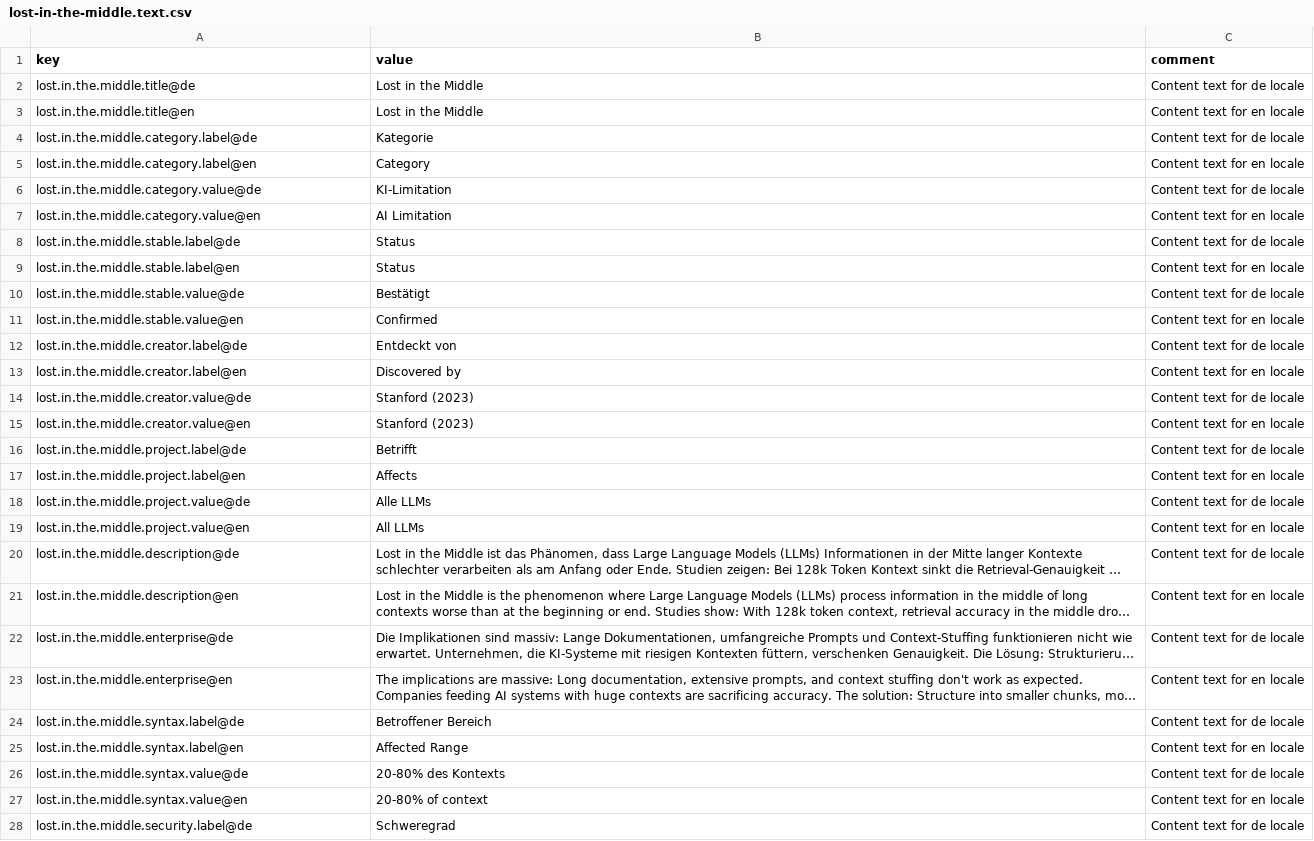
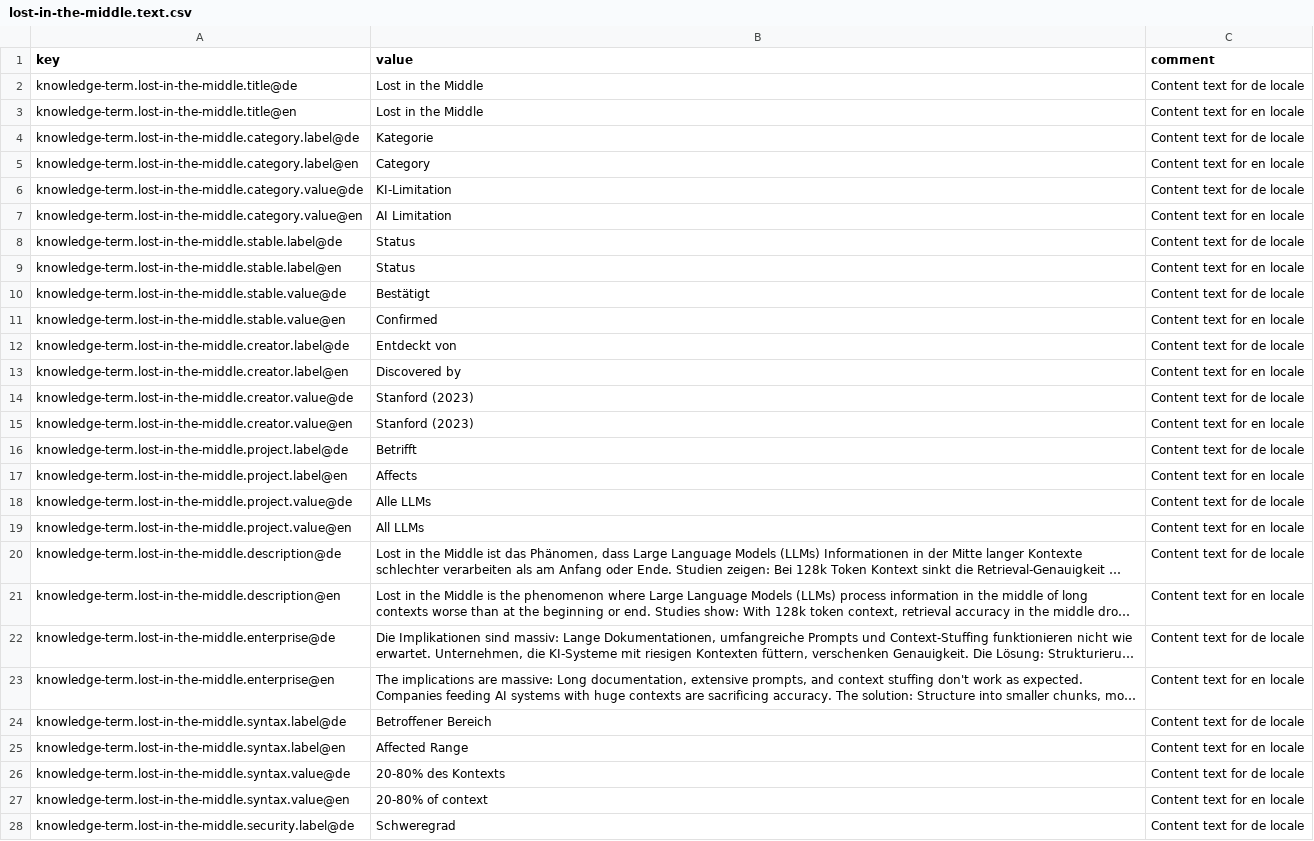
Before and after one commit to vvoss-dev/ReedCMS, a CSV file: templates/layouts/knowledge/lost-in-the-middle/lost-in-the-middle.text.csv, drawn as a sheet; only a part is shown; long unchanged cells end in …; the diff covers the shown part only; the diff names each change by its address in the sheet, - before the commit and + after, or states it on an @@ line.

Commit message:
[TEMPLATES] – feat: migrate component keys to hyphenated structure
Implemented key naming rule: hyphens within scopes, dots between scopes.

Component migrations:
- page.header.* → page-header.* (34 keys)
- page.footer.* → page-footer.* (26 keys)
- knowledge.term.* → knowledge-term.* (700 keys)
- svg.icon.* → svg-icon.* (existing)

Template updates:
- 6 page-header templates (mouse, touch, reader)
- 6 page-footer templates (mouse, touch, reader)
- 1 knowledge-index template

Core functionality:
- Added aggregate_text_csv() in reedbase/init.rs
- Added CLI command: reed text:aggregate
- Auto-aggregation at server startup (HTTP + socket)
- Aggregated 1127 entries from 32 component files

Documentation updates:
- Updated all manual references to new key structure
- Added migration plan documentation

```diff
--- a/templates/layouts/knowledge/lost-in-the-middle/lost-in-the-middle.text.csv
+++ b/templates/layouts/knowledge/lost-in-the-middle/lost-in-the-middle.text.csv
-A2 (key): lost.in.the.middle.title@de
+A2 (key): knowledge-term.lost-in-the-middle.title@de
-A3 (key): lost.in.the.middle.title@en
+A3 (key): knowledge-term.lost-in-the-middle.title@en
-A4 (key): lost.in.the.middle.category.label@de
+A4 (key): knowledge-term.lost-in-the-middle.category.label@de
-A5 (key): lost.in.the.middle.category.label@en
+A5 (key): knowledge-term.lost-in-the-middle.category.label@en
-A6 (key): lost.in.the.middle.category.value@de
+A6 (key): knowledge-term.lost-in-the-middle.category.value@de
-A7 (key): lost.in.the.middle.category.value@en
+A7 (key): knowledge-term.lost-in-the-middle.category.value@en
-A8 (key): lost.in.the.middle.stable.label@de
+A8 (key): knowledge-term.lost-in-the-middle.stable.label@de
-A9 (key): lost.in.the.middle.stable.label@en
+A9 (key): knowledge-term.lost-in-the-middle.stable.label@en
-A10 (key): lost.in.the.middle.stable.value@de
+A10 (key): knowledge-term.lost-in-the-middle.stable.value@de
-A11 (key): lost.in.the.middle.stable.value@en
+A11 (key): knowledge-term.lost-in-the-middle.stable.value@en
-A12 (key): lost.in.the.middle.creator.label@de
+A12 (key): knowledge-term.lost-in-the-middle.creator.label@de
-A13 (key): lost.in.the.middle.creator.label@en
+A13 (key): knowledge-term.lost-in-the-middle.creator.label@en
-A14 (key): lost.in.the.middle.creator.value@de
+A14 (key): knowledge-term.lost-in-the-middle.creator.value@de
-A15 (key): lost.in.the.middle.creator.value@en
+A15 (key): knowledge-term.lost-in-the-middle.creator.value@en
-A16 (key): lost.in.the.middle.project.label@de
+A16 (key): knowledge-term.lost-in-the-middle.project.label@de
-A17 (key): lost.in.the.middle.project.label@en
+A17 (key): knowledge-term.lost-in-the-middle.project.label@en
-A18 (key): lost.in.the.middle.project.value@de
+A18 (key): knowledge-term.lost-in-the-middle.project.value@de
-A19 (key): lost.in.the.middle.project.value@en
+A19 (key): knowledge-term.lost-in-the-middle.project.value@en
-A20 (key): lost.in.the.middle.description@de
+A20 (key): knowledge-term.lost-in-the-middle.description@de
-A21 (key): lost.in.the.middle.description@en
+A21 (key): knowledge-term.lost-in-the-middle.description@en
-A22 (key): lost.in.the.middle.enterprise@de
+A22 (key): knowledge-term.lost-in-the-middle.enterprise@de
-A23 (key): lost.in.the.middle.enterprise@en
+A23 (key): knowledge-term.lost-in-the-middle.enterprise@en
-A24 (key): lost.in.the.middle.syntax.label@de
+A24 (key): knowledge-term.lost-in-the-middle.syntax.label@de
-A25 (key): lost.in.the.middle.syntax.label@en
+A25 (key): knowledge-term.lost-in-the-middle.syntax.label@en
-A26 (key): lost.in.the.middle.syntax.value@de
+A26 (key): knowledge-term.lost-in-the-middle.syntax.value@de
-A27 (key): lost.in.the.middle.syntax.value@en
+A27 (key): knowledge-term.lost-in-the-middle.syntax.value@en
-A28 (key): lost.in.the.middle.security.label@de
+A28 (key): knowledge-term.lost-in-the-middle.security.label@de
```
Also changed, not shown: 2 added rows and 35 edited cells elsewhere in this file, templates/layouts/knowledge/actix-web/actix-web.text.csv, templates/layouts/knowledge/ai-visibility/ai-visibility.text.csv, 55 other files.
